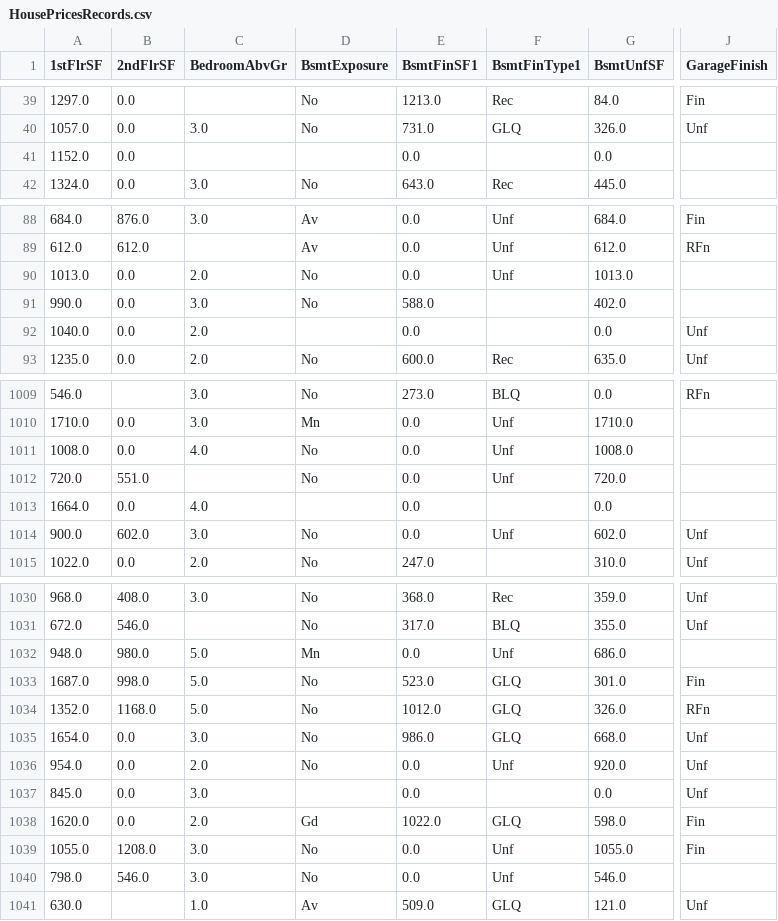
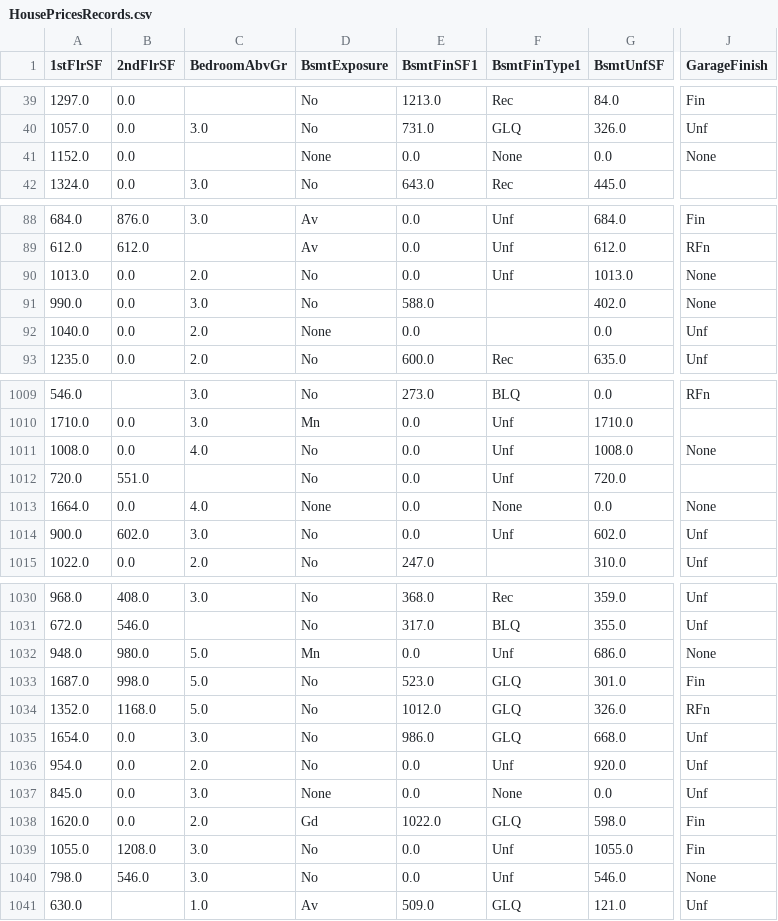
Before and after one commit to HumaIlyas/Project-heritage-housing-issues, a CSV file: outputs/datasets/collection/HousePricesRecords.csv, drawn as a sheet; only a part is shown, gaps mark what is left out; the diff covers the shown part only; the diff names each change by its address in the sheet, - before the commit and + after, or states it on an @@ line.

```diff
--- a/outputs/datasets/collection/HousePricesRecords.csv
+++ b/outputs/datasets/collection/HousePricesRecords.csv
-D41 (BsmtExposure): (empty)
+D41 (BsmtExposure): None
-F41 (BsmtFinType1): (empty)
+F41 (BsmtFinType1): None
-J41 (GarageFinish): (empty)
+J41 (GarageFinish): None
-J90:J91 (GarageFinish): (empty)
+J90:J91 (GarageFinish): None
-D92 (BsmtExposure): (empty)
+D92 (BsmtExposure): None
-J1011 (GarageFinish): (empty)
+J1011 (GarageFinish): None
-D1013 (BsmtExposure): (empty)
+D1013 (BsmtExposure): None
-F1013 (BsmtFinType1): (empty)
+F1013 (BsmtFinType1): None
-J1013 (GarageFinish): (empty)
+J1013 (GarageFinish): None
-J1032 (GarageFinish): (empty)
+J1032 (GarageFinish): None
-D1037 (BsmtExposure): (empty)
+D1037 (BsmtExposure): None
-F1037 (BsmtFinType1): (empty)
+F1037 (BsmtFinType1): None
-J1040 (GarageFinish): (empty)
+J1040 (GarageFinish): None
```
Also changed, not shown: 128 edited cells elsewhere in this file, 8 other files.
